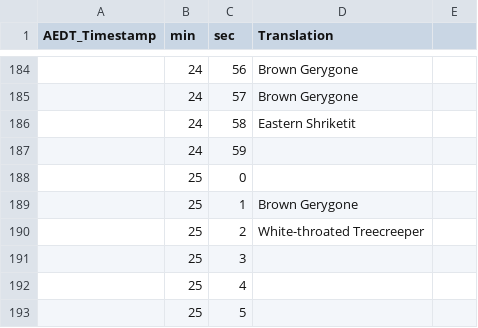
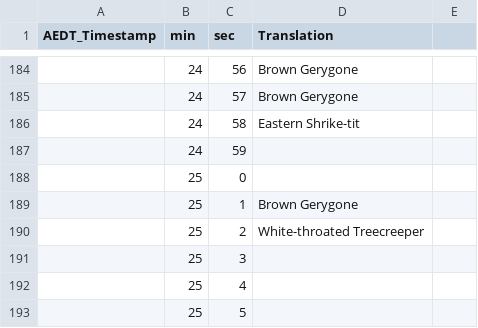
Before and after one commit to Josh-Lee1/birdnet, a CSV file: data/recordings/1/post_transcription_1a.csv, drawn as a sheet; only a part is shown, gaps mark what is left out.

```diff
--- a/data/recordings/1/post_transcription_1a.csv
+++ b/data/recordings/1/post_transcription_1a.csv
@@ -185,3 +185,3 @@ AEDT_Timestamp,min,sec,Translation,
 ,24,57,Brown Gerygone,
-,24,58,Eastern Shriketit,
+,24,58,Eastern Shrike-tit,
 ,24,59,,
```
Also changed, not shown: 4 other files.
